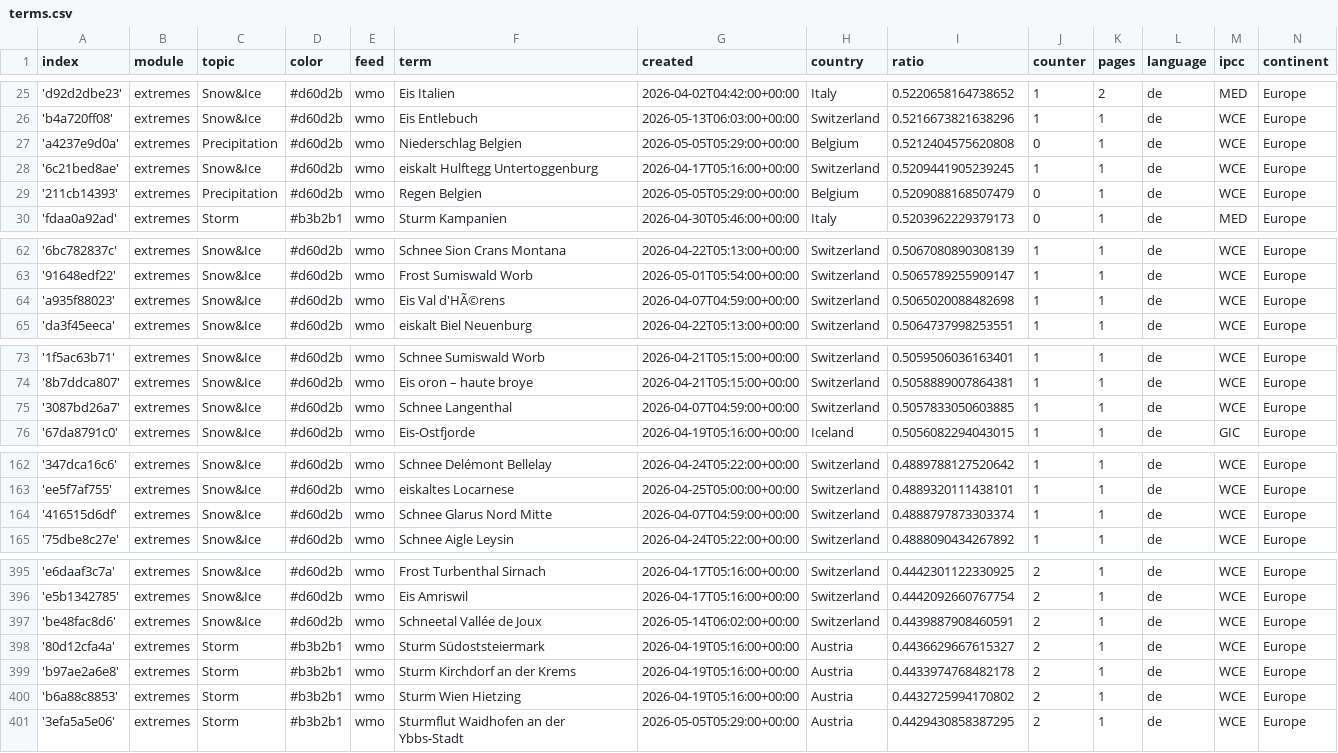
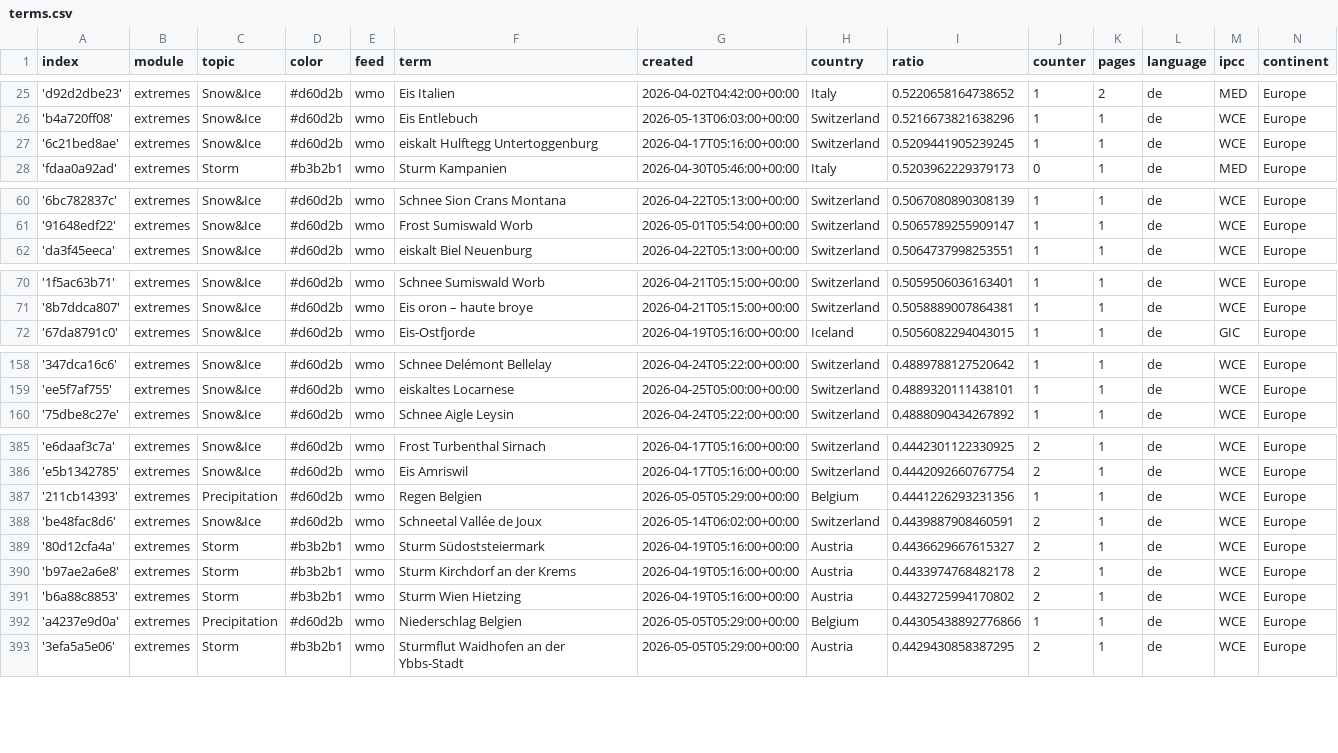
Before and after one commit to pg-ufr-news/germanExtremes, a CSV file: terms.csv, drawn as a sheet; only a part is shown, gaps mark what is left out; removed rows and columns are numbered as before the commit, all else as after; the diff covers the shown part only; the diff names each change by its address in the sheet, - before the commit and + after, or states it on an @@ line.

Commit message:
Commit from GitHub Actions (harvest:0.0)

```diff
--- a/terms.csv
+++ b/terms.csv
-row 27: 'a4237e9d0a' | extremes | Precipitation | #d60d2b | wmo | Niederschlag Belgien | 2026-05-05T05:29:00+00:00 | Belgium | 0.5212404575620808 | 0 | 1 | de | WCE | Europe
-row 29: '211cb14393' | extremes | Precipitation | #d60d2b | wmo | Regen Belgien | 2026-05-05T05:29:00+00:00 | Belgium | 0.5209088168507479 | 0 | 1 | de | WCE | Europe
-row 64: 'a935f88023' | extremes | Snow&Ice | #d60d2b | wmo | Eis Val d'HÃ©rens | 2026-04-07T04:59:00+00:00 | Switzerland | 0.5065020088482698 | 1 | 1 | de | WCE | Europe
-row 75: '3087bd26a7' | extremes | Snow&Ice | #d60d2b | wmo | Schnee Langenthal | 2026-04-07T04:59:00+00:00 | Switzerland | 0.5057833050603885 | 1 | 1 | de | WCE | Europe
-row 164: '416515d6df' | extremes | Snow&Ice | #d60d2b | wmo | Schnee Glarus Nord Mitte | 2026-04-07T04:59:00+00:00 | Switzerland | 0.4888797873303374 | 1 | 1 | de | WCE | Europe
+row 387: '211cb14393' | extremes | Precipitation | #d60d2b | wmo | Regen Belgien | 2026-05-05T05:29:00+00:00 | Belgium | 0.4441226293231356 | 1 | 1 | de | WCE | Europe
+row 392: 'a4237e9d0a' | extremes | Precipitation | #d60d2b | wmo | Niederschlag Belgien | 2026-05-05T05:29:00+00:00 | Belgium | 0.44305438892776866 | 1 | 1 | de | WCE | Europe
```
Also changed, not shown: 6 removed rows elsewhere in this file.
